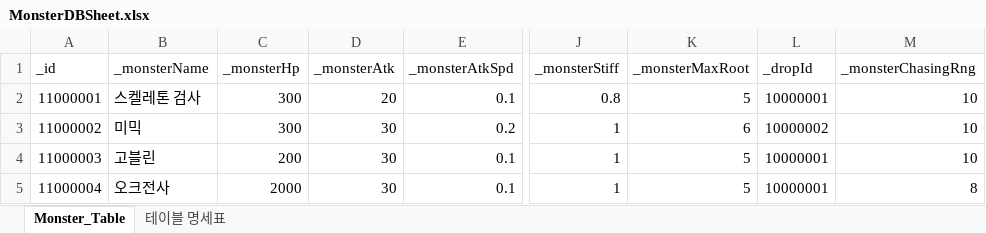
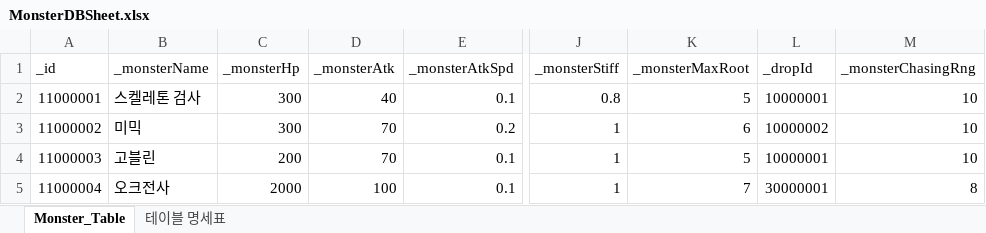
Before and after one commit to oeto2/Project_D, an Excel workbook: Assets/RawData/MonsterDBSheet.xlsx, sheet Monster_Table, drawn as a sheet; only a part is shown, gaps mark what is left out; values as stored, in another font and other column widths than the file's, no borders; table styles not drawn; the diff names each change by its address in the sheet, - before the commit and + after, or states it on an @@ line.

```diff
--- a/Assets/RawData/MonsterDBSheet.xlsx (sheet Monster_Table)
+++ b/Assets/RawData/MonsterDBSheet.xlsx (sheet Monster_Table)
-D2 (_monsterAtk): 20
+D2 (_monsterAtk): 40
-D3:D4 (_monsterAtk): 30
+D3:D4 (_monsterAtk): 70
-D5 (_monsterAtk): 30
+D5 (_monsterAtk): 100
-K5 (_monsterMaxRoot): 5
+K5 (_monsterMaxRoot): 7
-L5 (_dropId): 10000001
+L5 (_dropId): 30000001
```
Also changed, not shown: Assets/RawData/ClassDBSheet.xlsx, Assets/RawData/DropPerSheet.xlsx, 8 other files.
